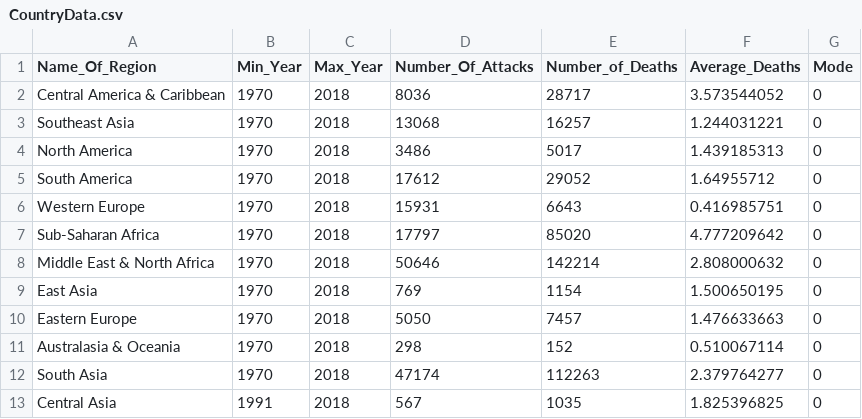
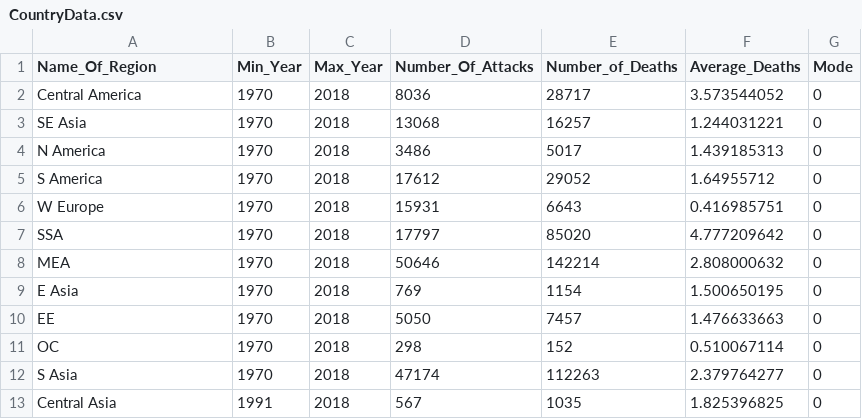
Before and after one commit to scottbamfordJ/Interactive-Data-Vis-Fall2021, a CSV file: 2_2_distributions/CountryData.csv, drawn as a sheet.

Commit message:
Updated Country Data

```diff
--- a/2_2_distributions/CountryData.csv
+++ b/2_2_distributions/CountryData.csv
@@ -1,13 +1,13 @@
 Name_Of_Region,Min_Year,Max_Year,Number_Of_Attacks,Number_of_Deaths,Average_Deaths,Mode
-Central America & Caribbean,1970,2018,8036,28717,3.573544052,0
-Southeast Asia,1970,2018,13068,16257,1.244031221,0
-North America,1970,2018,3486,5017,1.439185313,0
-South America,1970,2018,17612,29052,1.64955712,0
-Western Europe,1970,2018,15931,6643,0.416985751,0
-Sub-Saharan Africa,1970,2018,17797,85020,4.777209642,0
-Middle East & North Africa,1970,2018,50646,142214,2.808000632,0
-East Asia,1970,2018,769,1154,1.500650195,0
-Eastern Europe,1970,2018,5050,7457,1.476633663,0
-Australasia & Oceania,1970,2018,298,152,0.510067114,0
-South Asia,1970,2018,47174,112263,2.379764277,0
+Central America,1970,2018,8036,28717,3.573544052,0
+SE Asia,1970,2018,13068,16257,1.244031221,0
+N America,1970,2018,3486,5017,1.439185313,0
+S America,1970,2018,17612,29052,1.64955712,0
+W Europe,1970,2018,15931,6643,0.416985751,0
+SSA,1970,2018,17797,85020,4.777209642,0
+MEA,1970,2018,50646,142214,2.808000632,0
+E Asia,1970,2018,769,1154,1.500650195,0
+EE,1970,2018,5050,7457,1.476633663,0
+OC,1970,2018,298,152,0.510067114,0
+S Asia,1970,2018,47174,112263,2.379764277,0
 Central Asia,1991,2018,567,1035,1.825396825,0
```
